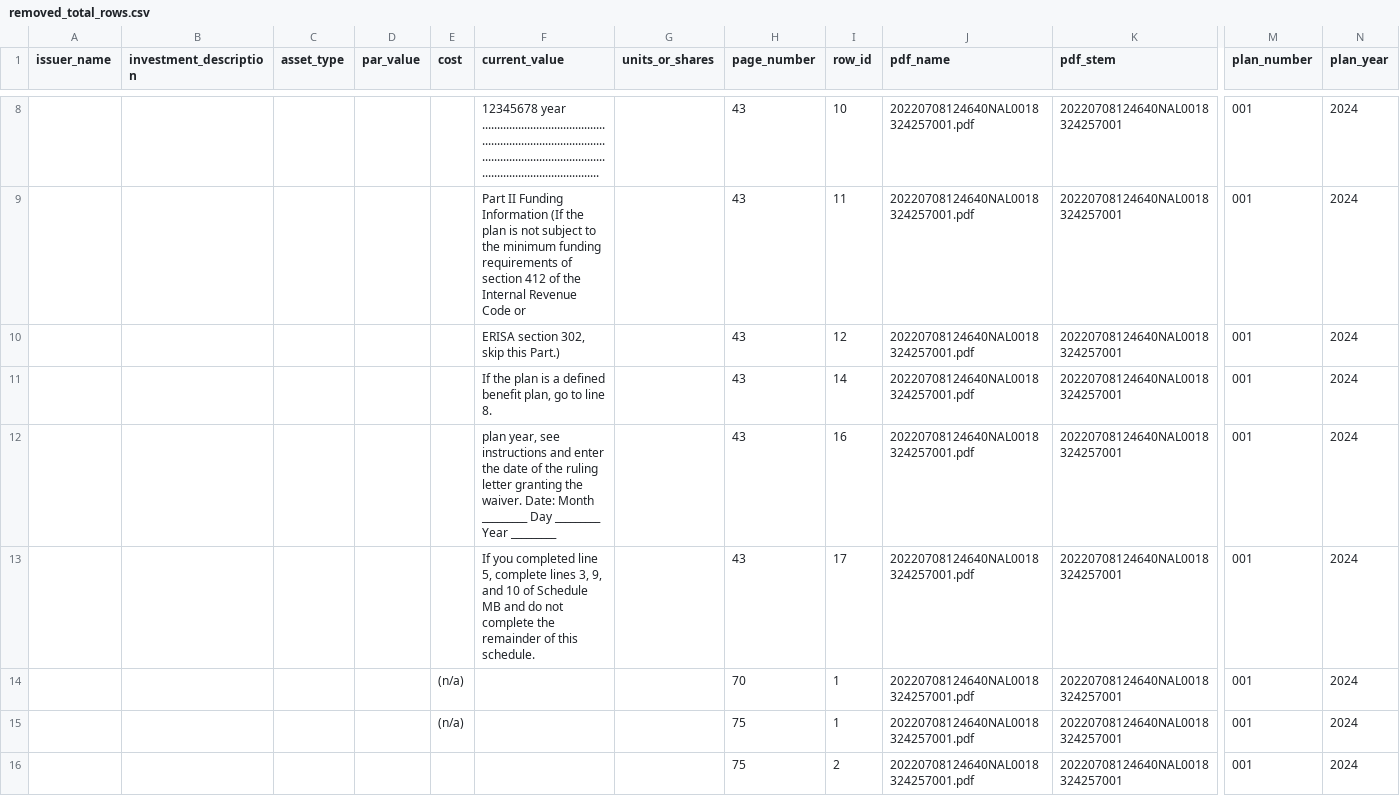
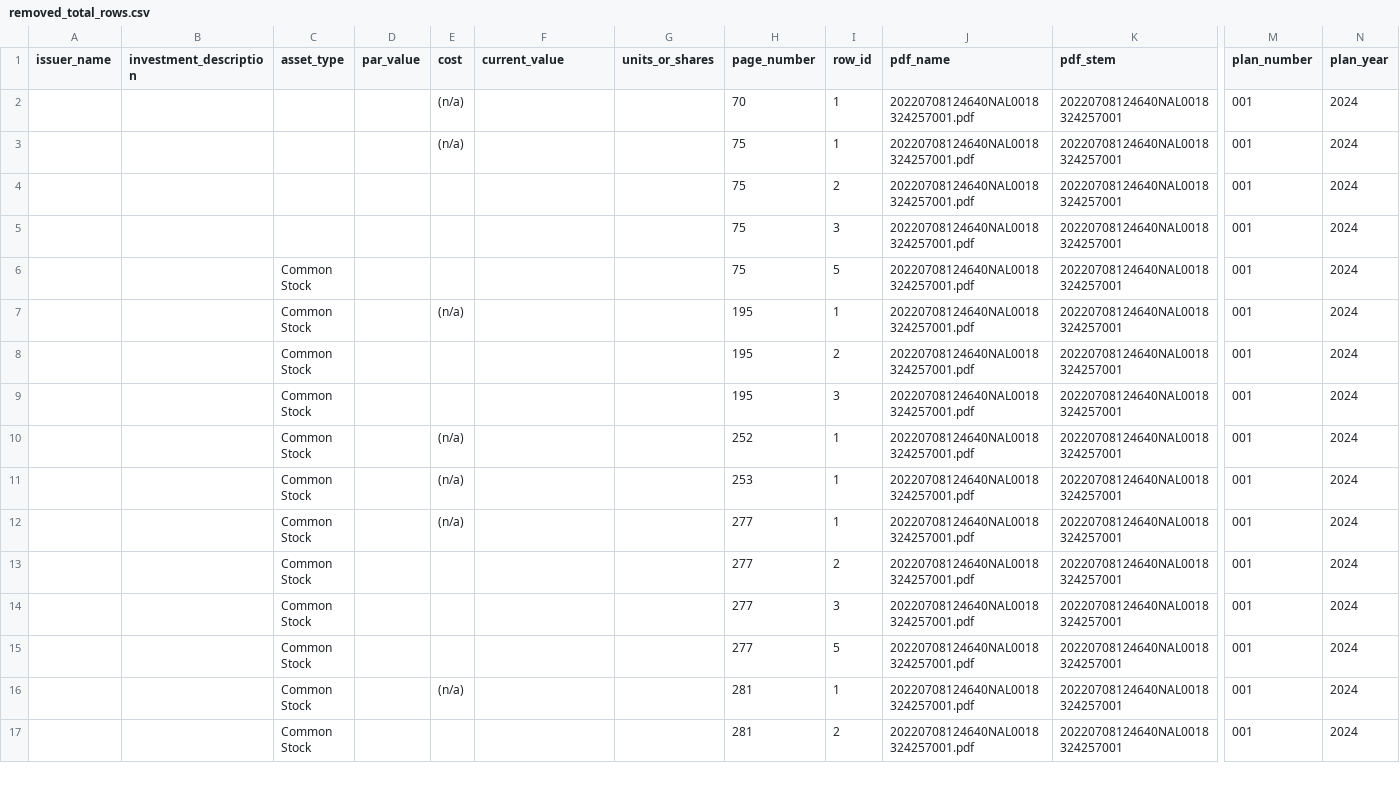
Before and after one commit to rpswadhwa/DCIO-pipeline, a CSV file: DCIO-pipeline/data/outputs/removed_total_rows.csv, drawn as a sheet; only a part is shown, gaps mark what is left out; the shorter side is filled out with more unchanged rows; rows hold the shown columns only; the diff covers the shown part only; the diff names each change by its address in the sheet, - before the commit and + after, or states it on an @@ line.

```diff
--- a/DCIO-pipeline/data/outputs/removed_total_rows.csv
+++ b/DCIO-pipeline/data/outputs/removed_total_rows.csv
-row 8:  |  |  |  |  | 12345678 year .................................................................................................................................................................. |  | 43 | 10 | 20220708124640NAL0018324257001.pdf | 20220708124640NAL0018324257001 | 001 | 2024
-row 9:  |  |  |  |  | Part II Funding Information (If the plan is not subject to the minimum funding requirements of section 412 of the Internal Revenue Code or |  | 43 | 11 | 20220708124640NAL0018324257001.pdf | 20220708124640NAL0018324257001 | 001 | 2024
-row 10:  |  |  |  |  | ERISA section 302, skip this Part.) |  | 43 | 12 | 20220708124640NAL0018324257001.pdf | 20220708124640NAL0018324257001 | 001 | 2024
-row 11:  |  |  |  |  | If the plan is a defined benefit plan, go to line 8. |  | 43 | 14 | 20220708124640NAL0018324257001.pdf | 20220708124640NAL0018324257001 | 001 | 2024
-row 12:  |  |  |  |  | plan year, see instructions and enter the date of the ruling letter granting the waiver. Date: Month _________ Day _________ Year _________ |  | 43 | 16 | 20220708124640NAL0018324257001.pdf | 20220708124640NAL0018324257001 | 001 | 2024
-row 13:  |  |  |  |  | If you completed line 5, complete lines 3, 9, and 10 of Schedule MB and do not complete the remainder of this schedule. |  | 43 | 17 | 20220708124640NAL0018324257001.pdf | 20220708124640NAL0018324257001 | 001 | 2024
```
Also changed, not shown: 6 removed rows elsewhere in this file, DCIO-pipeline/data/outputs/investments_raw.csv, 6 other files.
